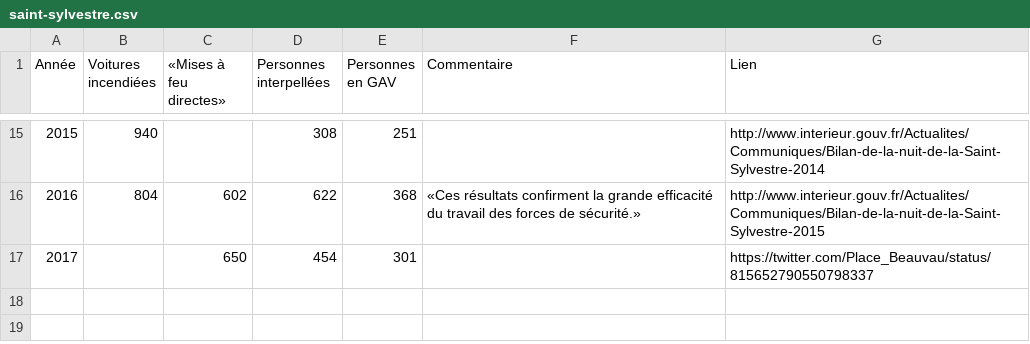
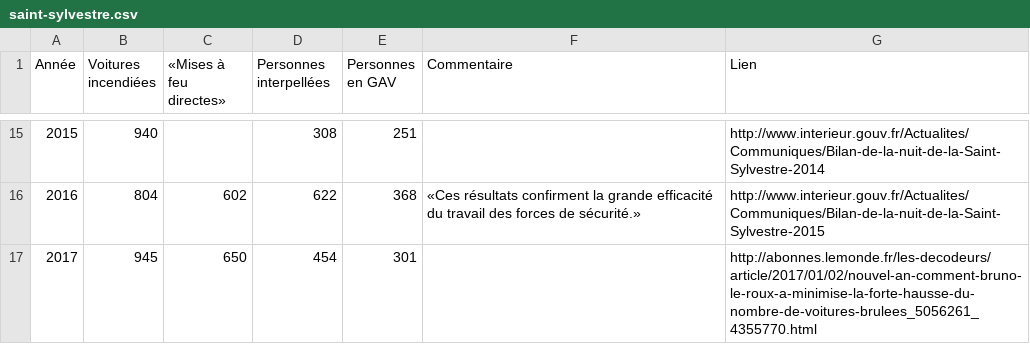
Before and after one commit to paniersalade/donnees, a CSV file: saint-sylvestre.csv, drawn as a sheet; only a part is shown, gaps mark what is left out.

Commit message:
màj 2017

```diff
--- a/saint-sylvestre.csv
+++ b/saint-sylvestre.csv
@@ -16,2 +16,2 @@ Année,Voitures incendiées,«Mises à feu directes»,Personnes interpellées,Pe
 2016,804,602,622,368,«Ces résultats confirment la grande efficacité du travail des forces de sécurité.»,http://www.interieur.gouv.fr/Actualites/Communiques/Bilan-de-la-nuit-de-la-Saint-Sylvestre-2015
-2017,,650,454,301,,https://twitter.com/Place_Beauvau/status/815652790550798337
+2017,945,650,454,301,,http://abonnes.lemonde.fr/les-decodeurs/article/2017/01/02/nouvel-an-comment-bruno-le-roux-a-minimise-la-forte-hausse-du-nombre-de-voitures-brulees_5056261_4355770.html
```
